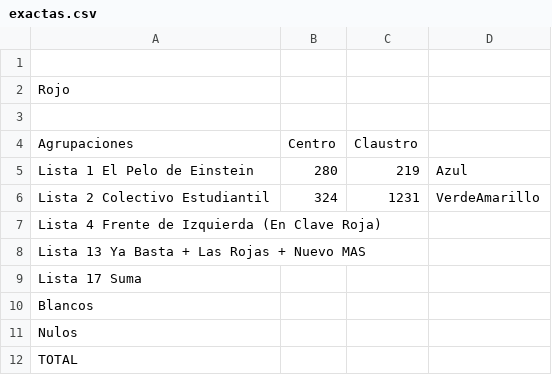
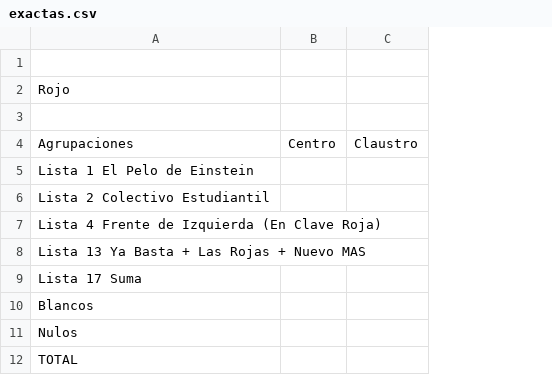
Before and after one commit to ivansch/facultadesCSV, a CSV file: exactas.csv, drawn as a sheet; the diff names each change by its address in the sheet, - before the commit and + after, or states it on an @@ line.

Commit message:
Update exactas.csv

```diff
--- a/exactas.csv
+++ b/exactas.csv
-column D, rows 5-6: Azul | VerdeAmarillo
-B5: 280
+B5: (empty)
-C5: 219
+C5: (empty)
-B6: 324
+B6: (empty)
-C6: 1231
+C6: (empty)
```
